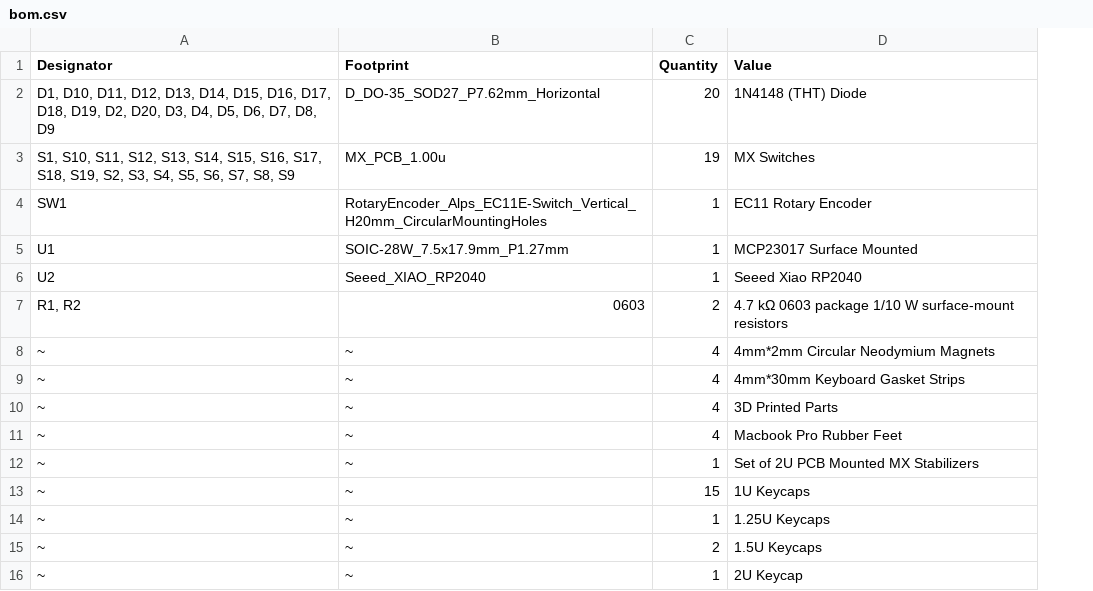
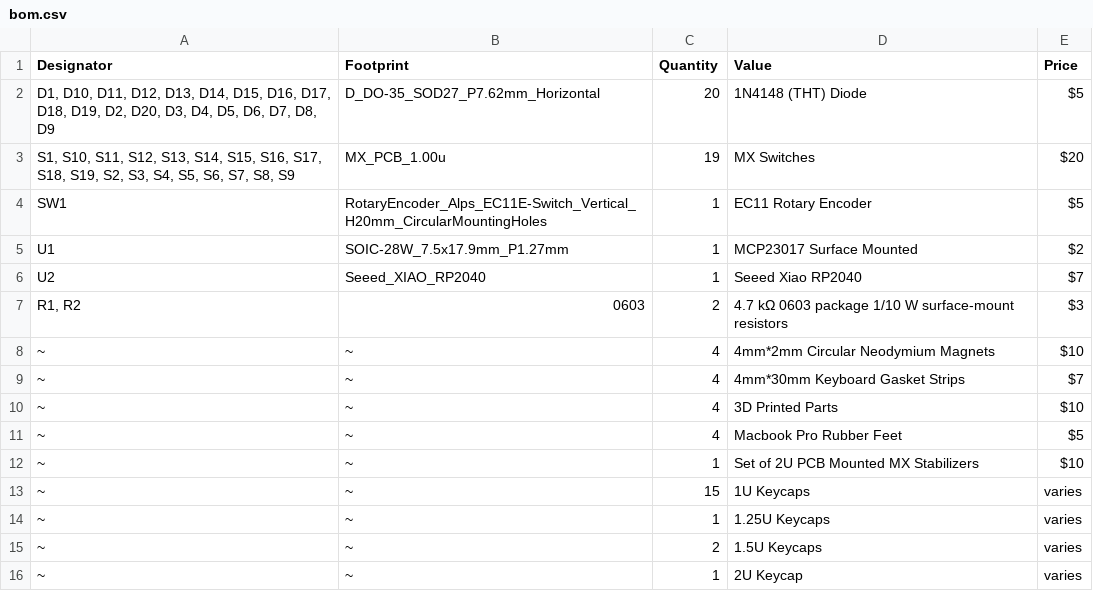
Before and after one commit to H3LLP/Val-Pad, a CSV file: bom.csv, drawn as a sheet; the diff names each change by its address in the sheet, - before the commit and + after, or states it on an @@ line.

Commit message:
Update bom.csv

```diff
--- a/bom.csv
+++ b/bom.csv
+column E (Price), rows 2-16: $5 | $20 | $5 | $2 | $7 | $3 | $10 | $7 | $10 | $5 | $10 | varies | varies | varies | varies
```
